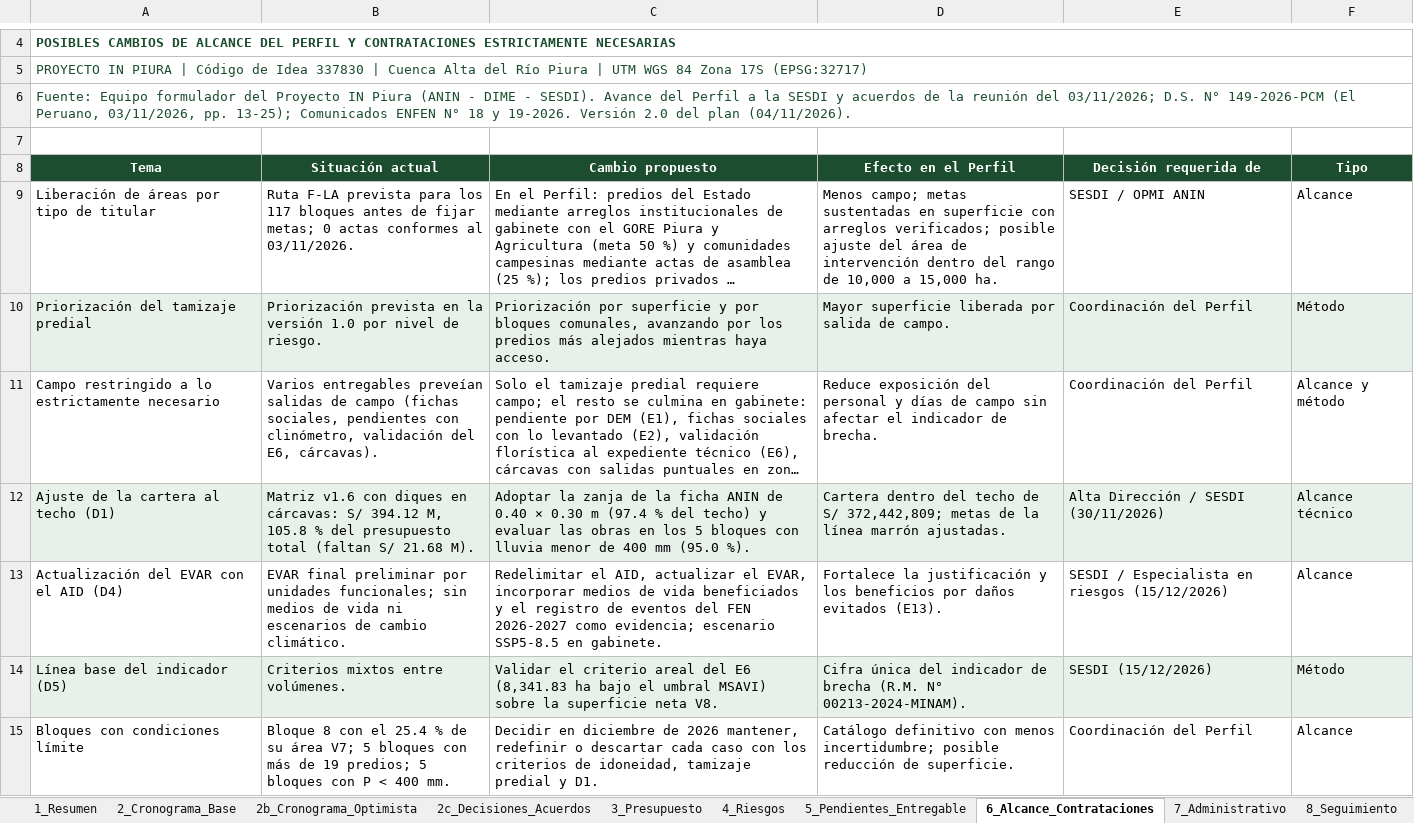
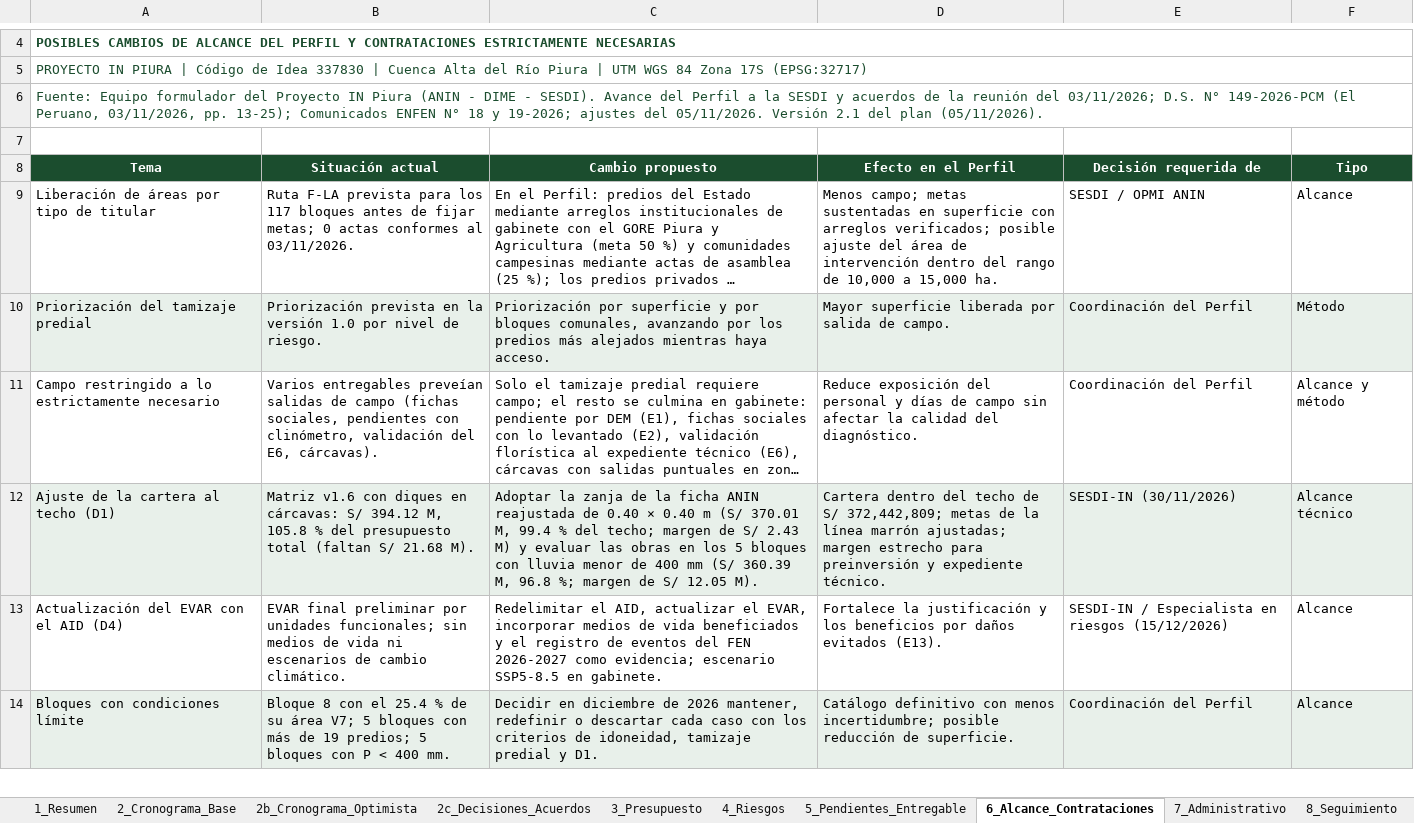
Before and after one commit to salomoncahuas-tech/Salomon1969, an Excel workbook: plan_contingencia_2026-11/Matrices_Plan_Contingencia_IN_Piura.xlsx, sheet 6_Alcance_Contrataciones, drawn as a sheet; only a part is shown, gaps mark what is left out; long unchanged cells end in …; values as stored, in another font and other column widths than the file's, no borders; removed rows and columns are numbered as before the commit, all else as after; the diff covers the shown part only; the diff names each change by its address in the sheet, - before the commit and + after, or states it on an @@ line.

```diff
--- a/plan_contingencia_2026-11/Matrices_Plan_Contingencia_IN_Piura.xlsx (sheet 6_Alcance_Contrataciones)
+++ b/plan_contingencia_2026-11/Matrices_Plan_Contingencia_IN_Piura.xlsx (sheet 6_Alcance_Contrataciones)
-A6 (Tema): …18 y 19-2026. Versión 2.0 del plan (04/11/2026).
+A6 (Tema): …18 y 19-2026; ajustes del 05/11/2026. Versión 2.1 del plan (05/11/2026).
-D11 (Efecto en el Perfil): …sin afectar el indicador de brecha.
+D11 (Efecto en el Perfil): …sin afectar la calidad del diagnóstico.
-C12 (Cambio propuesto): …ficha ANIN de 0.40 × 0.30 m (97.4 % del techo) y evaluar las obras en los 5 bloques con lluvia menor de 400 mm (95.0 %).
+C12 (Cambio propuesto): …ficha ANIN reajustada de 0.40 × 0.40 m (S/ 370.01 M, 99.4 % del techo; margen de S/ 2.43 M) y evaluar las obras en los 5 bloques con lluvia menor de 400 mm (S/ 360.39 M, 96.8 %; margen de S/ 12.05 M).
-D12 (Efecto en el Perfil): …línea marrón ajustadas.
+D12 (Efecto en el Perfil): …línea marrón ajustadas; margen estrecho para preinversión y expediente técnico.
-E12 (Decisión requerida de): Alta Dirección / SESDI (30/11/2026)
+E12 (Decisión requerida de): SESDI-IN (30/11/2026)
-E13 (Decisión requerida de): SESDI / Especialista…
+E13 (Decisión requerida de): SESDI-IN / Especialista…
-row 14: Línea base del indicador (D5) | Criterios mixtos entre volúmenes. | Validar el criterio areal del E6 (8,341.83 ha bajo el umbral MSAVI) sobre la superficie neta V8. | Cifra única del indicador de brecha (R.M. N° 00213-2024-MINAM). | SESDI (15/12/2026) | Método
-A14:F14 fill: none
+A14:F14 fill: #E8F0EA
```
Also changed, not shown: 1 added row, 1 removed row, 8 edited cells and cell formats elsewhere in this sheet, sheet 2_Cronograma_Base, sheet 2b_Cronograma_Optimista, sheet 3_Presupuesto, sheet 5_Pendientes_Entregable, sheet 4_Riesgos, sheet 2c_Decisiones_Acuerdos, 4 more sheets, 7 other files.
